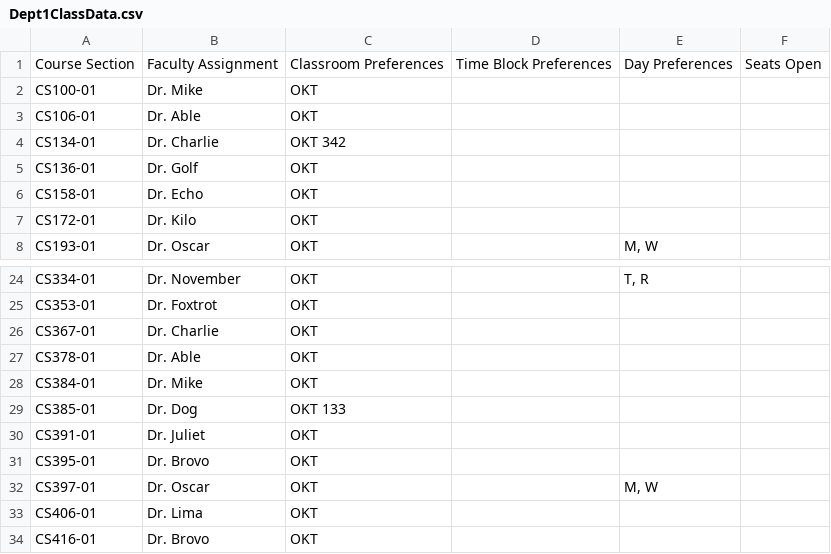
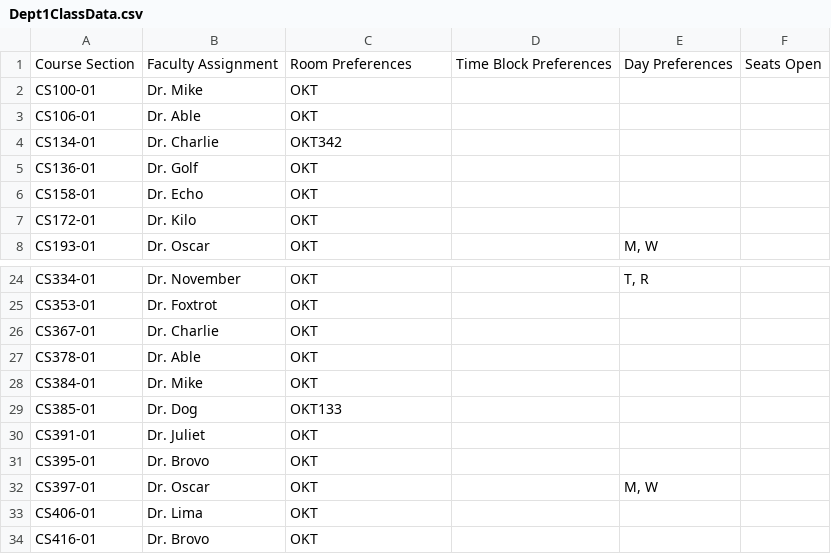
Before and after one commit to allisons212/499Team5, a CSV file: ClassData/Dept1ClassData.csv, drawn as a sheet; only a part is shown, gaps mark what is left out.

```diff
--- a/ClassData/Dept1ClassData.csv
+++ b/ClassData/Dept1ClassData.csv
@@ -1,5 +1,5 @@
-Course Section,Faculty Assignment,Classroom Preferences,Time Block Preferences,Day Preferences,Seats Open
+Course Section,Faculty Assignment,Room Preferences,Time Block Preferences,Day Preferences,Seats Open
 CS100-01,Dr. Mike,OKT,,,
 CS106-01,Dr. Able,OKT,,,
-CS134-01,Dr. Charlie,OKT 342,,,
+CS134-01,Dr. Charlie,OKT342,,,
 CS136-01,Dr. Golf,OKT,,,
@@ -28,3 +28,3 @@ CS378-01,Dr. Able,OKT,,,
 CS384-01,Dr. Mike,OKT,,,
-CS385-01,Dr. Dog,OKT 133,,,
+CS385-01,Dr. Dog,OKT133,,,
 CS391-01,Dr. Juliet,OKT,,,
```
Also changed, not shown: 3 other files.
